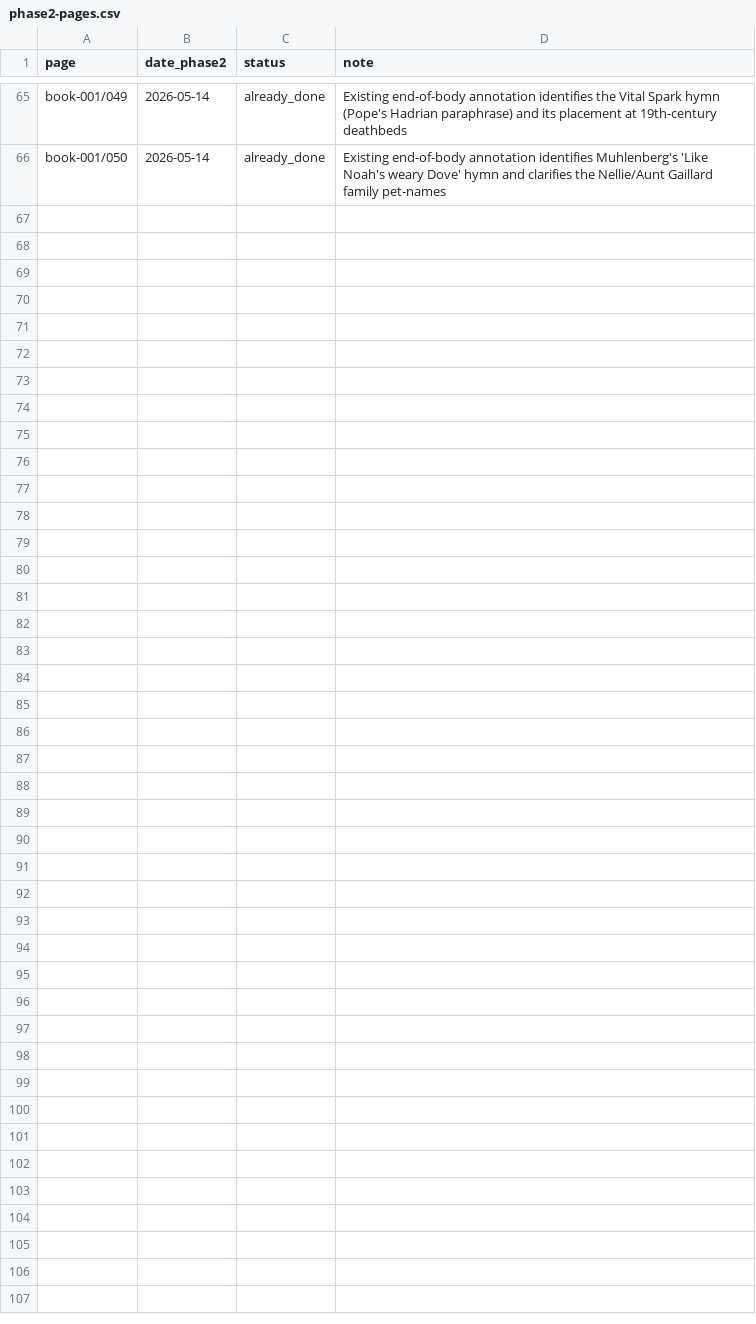
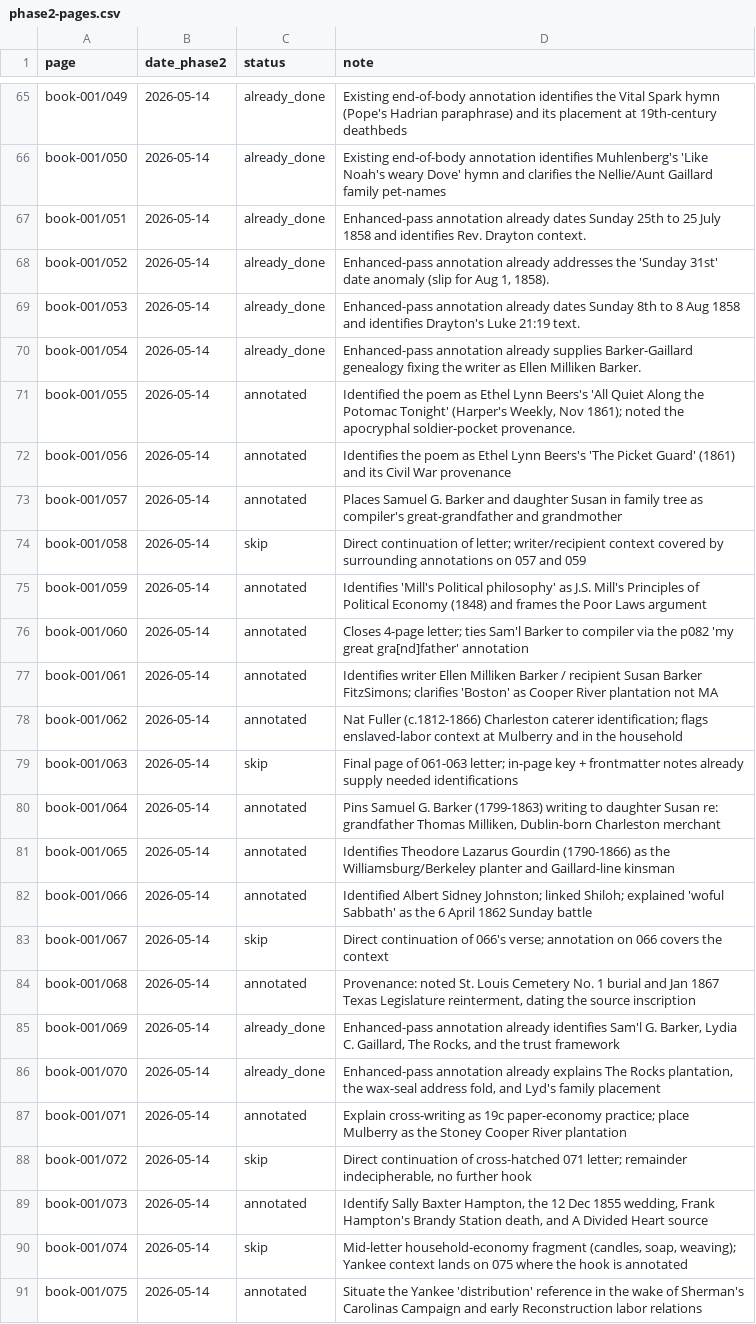
Before and after one commit to HunterMcEwan/nancys-book, a CSV file: data/phase2-pages.csv, drawn as a sheet; only a part is shown, gaps mark what is left out.

Commit message:
phase-2 annotations: book-001 pp051-075 (14 annotated, 5 skip, 6 already_done)
Annotations added on:
- 055/056 - Beers, All Quiet Along the Potomac Tonight (Harper's Weekly,
  30 Nov 1861) - apocryphal soldier-pocket provenance on 055; Beers's actual
  inspiration + Hewitt 1863 musical setting on 056
- 057/060 - Samuel G. Barker, his Susan, the Milliken Dublin merchant grandfather
- 059 - J.S. Mill Principles of Political Economy (1848) framing of Poor Laws
- 061/062 - Ellen Milliken Barker writing to Susan Barker FitzSimons; Boston as
  Cooper River plantation (not MA); Nat Fuller (c.1812-1866) Charleston caterer
- 064 - Sam'l G. Barker to daughter Susan re Thomas Milliken
- 065 - Theodore Lazarus Gourdin (1790-1866), Williamsburg/Berkeley planter and Gaillard kinsman
- 066 - Albert Sidney Johnston, Shiloh, woful Sabbath = 6 April 1862
- 068 - St. Louis Cemetery No. 1; Jan 1867 Texas Legislature reinterment dating the inscription
- 071 - 19c cross-writing practice; Mulberry Stoney Cooper River plantation
- 073 - Sally Baxter Hampton 12 Dec 1855 wedding; Frank Hampton Brandy Station 9 Jun 1863
- 075 - Sherman's Carolinas Campaign aftermath; early Reconstruction labor relations

Skips (5): 058, 063, 067, 072, 074 - all direct continuations of letters/poems
whose context is covered by neighboring annotations.

already_done (6): 051-054 (1858 Drayton sermon log already enhanced-annotated with
dates + Luke 21:19 + Barker-Gaillard writer ID); 069, 070 (Sam'l Barker / Lydia
Gaillard / The Rocks already covered by enhanced-pass annotations).

phase-2 tracker (data/phase2-pages.csv) extended with one row per page.

```diff
--- a/data/phase2-pages.csv
+++ b/data/phase2-pages.csv
@@ -66 +66,26 @@ book-001/049,2026-05-14,already_done,"Existing end-of-body annotation identifies
 book-001/050,2026-05-14,already_done,"Existing end-of-body annotation identifies Muhlenberg's 'Like Noah's weary Dove' hymn and clarifies the Nellie/Aunt Gaillard family pet-names"
+book-001/051,2026-05-14,already_done,"Enhanced-pass annotation already dates Sunday 25th to 25 July 1858 and identifies Rev. Drayton context."
+book-001/052,2026-05-14,already_done,"Enhanced-pass annotation already addresses the 'Sunday 31st' date anomaly (slip for Aug 1, 1858)."
+book-001/053,2026-05-14,already_done,"Enhanced-pass annotation already dates Sunday 8th to 8 Aug 1858 and identifies Drayton's Luke 21:19 text."
+book-001/054,2026-05-14,already_done,"Enhanced-pass annotation already supplies Barker-Gaillard genealogy fixing the writer as Ellen Milliken Barker."
+book-001/055,2026-05-14,annotated,"Identified the poem as Ethel Lynn Beers's 'All Quiet Along the Potomac Tonight' (Harper's Weekly, Nov 1861); noted the apocryphal soldier-pocket provenance."
+book-001/056,2026-05-14,annotated,"Identifies the poem as Ethel Lynn Beers's 'The Picket Guard' (1861) and its Civil War provenance"
+book-001/057,2026-05-14,annotated,"Places Samuel G. Barker and daughter Susan in family tree as compiler's great-grandfather and grandmother"
+book-001/058,2026-05-14,skip,"Direct continuation of letter; writer/recipient context covered by surrounding annotations on 057 and 059"
+book-001/059,2026-05-14,annotated,"Identifies 'Mill's Political philosophy' as J.S. Mill's Principles of Political Economy (1848) and frames the Poor Laws argument"
+book-001/060,2026-05-14,annotated,"Closes 4-page letter; ties Sam'l Barker to compiler via the p082 'my great gra[nd]father' annotation"
+book-001/061,2026-05-14,annotated,"Identifies writer Ellen Milliken Barker / recipient Susan Barker FitzSimons; clarifies 'Boston' as Cooper River plantation not MA"
+book-001/062,2026-05-14,annotated,"Nat Fuller (c.1812-1866) Charleston caterer identification; flags enslaved-labor context at Mulberry and in the household"
+book-001/063,2026-05-14,skip,"Final page of 061-063 letter; in-page key + frontmatter notes already supply needed identifications"
+book-001/064,2026-05-14,annotated,"Pins Samuel G. Barker (1799-1863) writing to daughter Susan re: grandfather Thomas Milliken, Dublin-born Charleston merchant"
+book-001/065,2026-05-14,annotated,"Identifies Theodore Lazarus Gourdin (1790-1866) as the Williamsburg/Berkeley planter and Gaillard-line kinsman"
+book-001/066,2026-05-14,annotated,"Identified Albert Sidney Johnston; linked Shiloh; explained 'woful Sabbath' as the 6 April 1862 Sunday battle"
+book-001/067,2026-05-14,skip,"Direct continuation of 066's verse; annotation on 066 covers the context"
+book-001/068,2026-05-14,annotated,"Provenance: noted St. Louis Cemetery No. 1 burial and Jan 1867 Texas Legislature reinterment, dating the source inscription"
+book-001/069,2026-05-14,already_done,"Enhanced-pass annotation already identifies Sam'l G. Barker, Lydia C. Gaillard, The Rocks, and the trust framework"
+book-001/070,2026-05-14,already_done,"Enhanced-pass annotation already explains The Rocks plantation, the wax-seal address fold, and Lyd's family placement"
+book-001/071,2026-05-14,annotated,"Explain cross-writing as 19c paper-economy practice; place Mulberry as the Stoney Cooper River plantation"
+book-001/072,2026-05-14,skip,"Direct continuation of cross-hatched 071 letter; remainder indecipherable, no further hook"
+book-001/073,2026-05-14,annotated,"Identify Sally Baxter Hampton, the 12 Dec 1855 wedding, Frank Hampton's Brandy Station death, and A Divided Heart source"
+book-001/074,2026-05-14,skip,"Mid-letter household-economy fragment (candles, soap, weaving); Yankee context lands on 075 where the hook is annotated"
+book-001/075,2026-05-14,annotated,"Situate the Yankee 'distribution' reference in the wake of Sherman's Carolinas Campaign and early Reconstruction labor relations"
```
Also changed, not shown: 14 other files.
